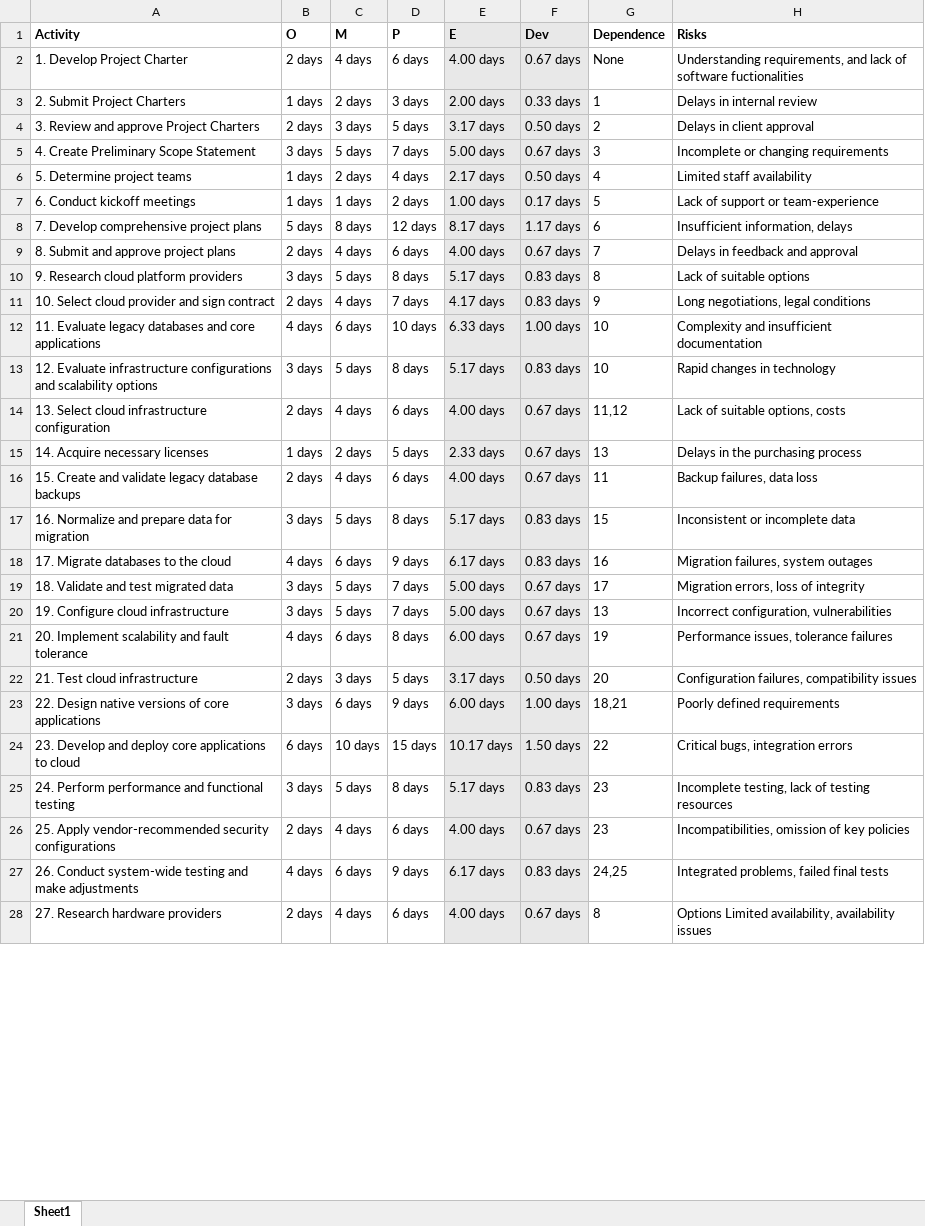
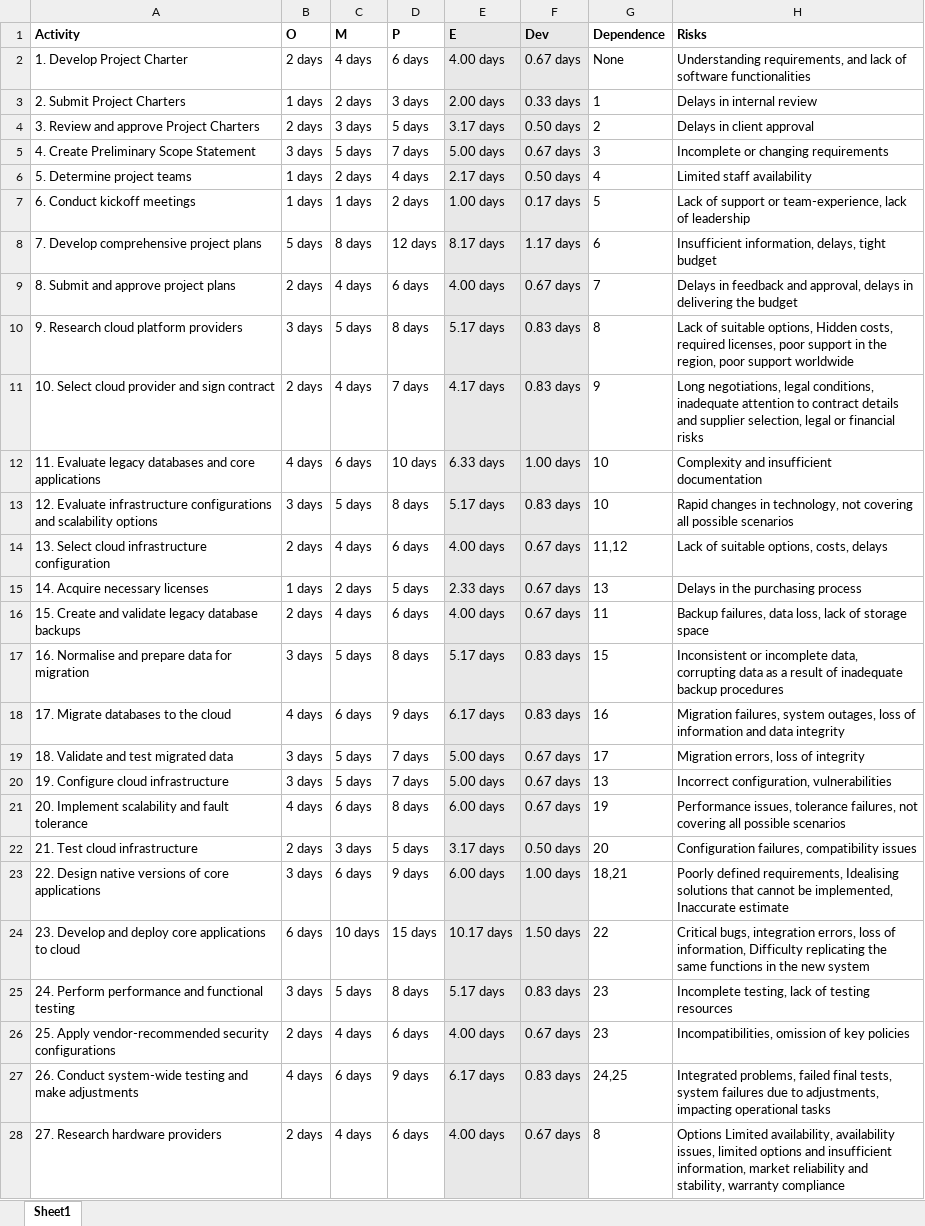
Before and after one commit to Advanced-Diploma-of-IT-Tel-Network-Eng/Assessments, an Excel workbook: TERM3/T3B1-ICTPMG613-Manage_ICT_project_plan/2-ICTPMG613-Assessment_Task 2/PERT-chart.xlsx, sheet Sheet1, drawn as a sheet; only a part is shown; values as stored, in another font and other column widths than the file's, no borders; the diff covers the shown part only; the diff names each change by its address in the sheet, - before the commit and + after, or states it on an @@ line.

```diff
--- a/TERM3/T3B1-ICTPMG613-Manage_ICT_project_plan/2-ICTPMG613-Assessment_Task 2/PERT-chart.xlsx (sheet Sheet1)
+++ b/TERM3/T3B1-ICTPMG613-Manage_ICT_project_plan/2-ICTPMG613-Assessment_Task 2/PERT-chart.xlsx (sheet Sheet1)
-H2 (Risks): …of software fuctionalities
+H2 (Risks): …of software functionalities
-H7 (Risks): Lack of support or team-experience
+H7 (Risks): Lack of support or team-experience, lack of leadership
-H8 (Risks): Insufficient information, delays
+H8 (Risks): Insufficient information, delays, tight budget
-H9 (Risks): …feedback and approval
+H9 (Risks): …feedback and approval, delays in delivering the budget
-H10 (Risks): …of suitable options
+H10 (Risks): …of suitable options, Hidden costs, required licenses, poor support in the region, poor support worldwide
-H11 (Risks): …negotiations, legal conditions
+H11 (Risks): …negotiations, legal conditions, inadequate attention to contract details and supplier selection, legal or financial risks
-H13 (Risks): …changes in technology
+H13 (Risks): …changes in technology, not covering all possible scenarios
-H14 (Risks): Lack of suitable options, costs
+H14 (Risks): Lack of suitable options, costs, delays
-H16 (Risks): Backup failures, data loss
+H16 (Risks): Backup failures, data loss, lack of storage space
-A17 (Activity): 16. Normalize and prepare data for migration
+A17 (Activity): 16. Normalise and prepare data for migration
-H17 (Risks): …or incomplete data
+H17 (Risks): …or incomplete data, corrupting data as a result of inadequate backup procedures
-H18 (Risks): …failures, system outages
+H18 (Risks): …failures, system outages, loss of information and data integrity
-H21 (Risks): …issues, tolerance failures
+H21 (Risks): …issues, tolerance failures, not covering all possible scenarios
-H23 (Risks): Poorly defined requirements
+H23 (Risks): Poorly defined requirements, Idealising solutions that cannot be implemented, Inaccurate estimate
-H24 (Risks): …bugs, integration errors
+H24 (Risks): …bugs, integration errors, loss of information, Difficulty replicating the same functions in the new system
-H27 (Risks): …failed final tests
+H27 (Risks): …failed final tests, system failures due to adjustments, impacting operational tasks
-H28 (Risks): …availability, availability issues
+H28 (Risks): …availability, availability issues, limited options and insufficient information, market reliability and stability, warranty compliance
```
Also changed, not shown: 26 edited cells elsewhere in this sheet.
